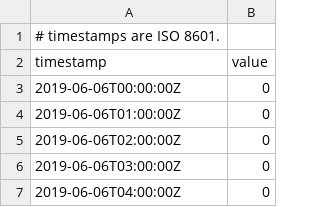
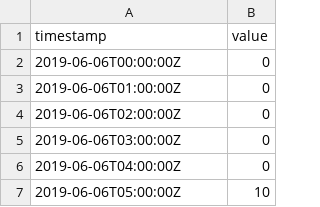
Before and after one commit to SolarArbiter/workshop, a CSV file: forecast_1h.csv, drawn as a sheet; only a part is shown; the shorter side is filled out with more unchanged rows.

Commit message:
update descriptions (#6)
* edit reference data text

* remove header from csv files to support copy/paste into excel. sigh

* add data file with missing obs

* data upload download editing

* quality flags

* readme

* report

* data access control edits

```diff
--- a/forecast_1h.csv
+++ b/forecast_1h.csv
@@ -1,2 +1 @@
-# timestamps are ISO 8601.
 timestamp,value
```
Also changed, not shown: 7 other files.
